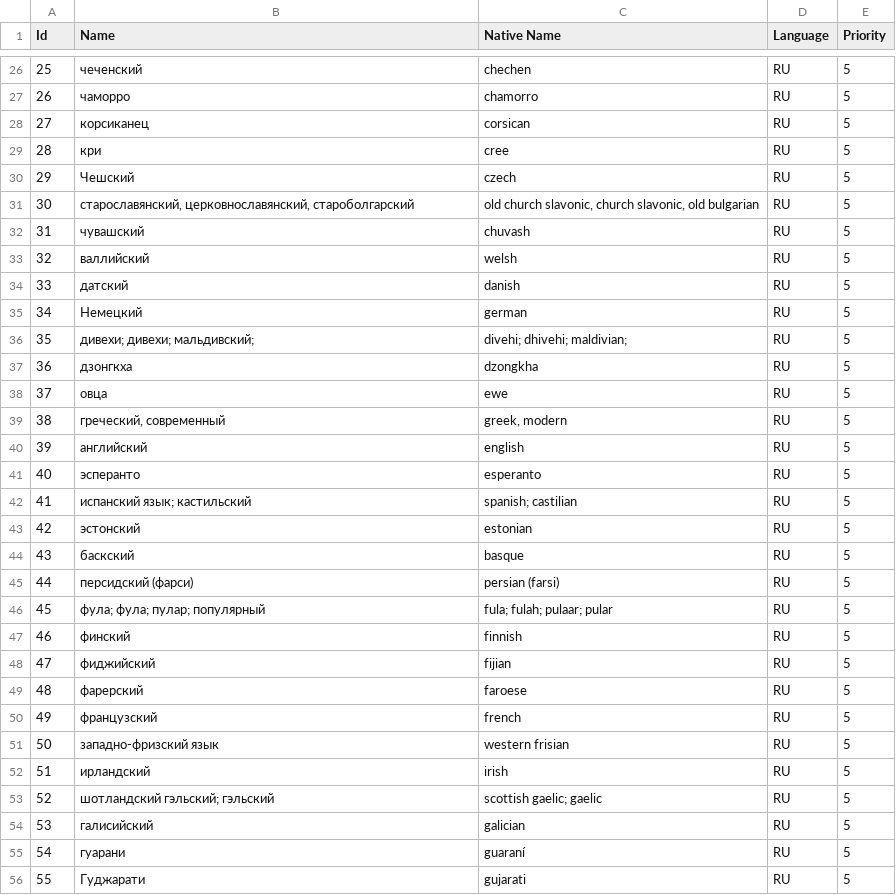
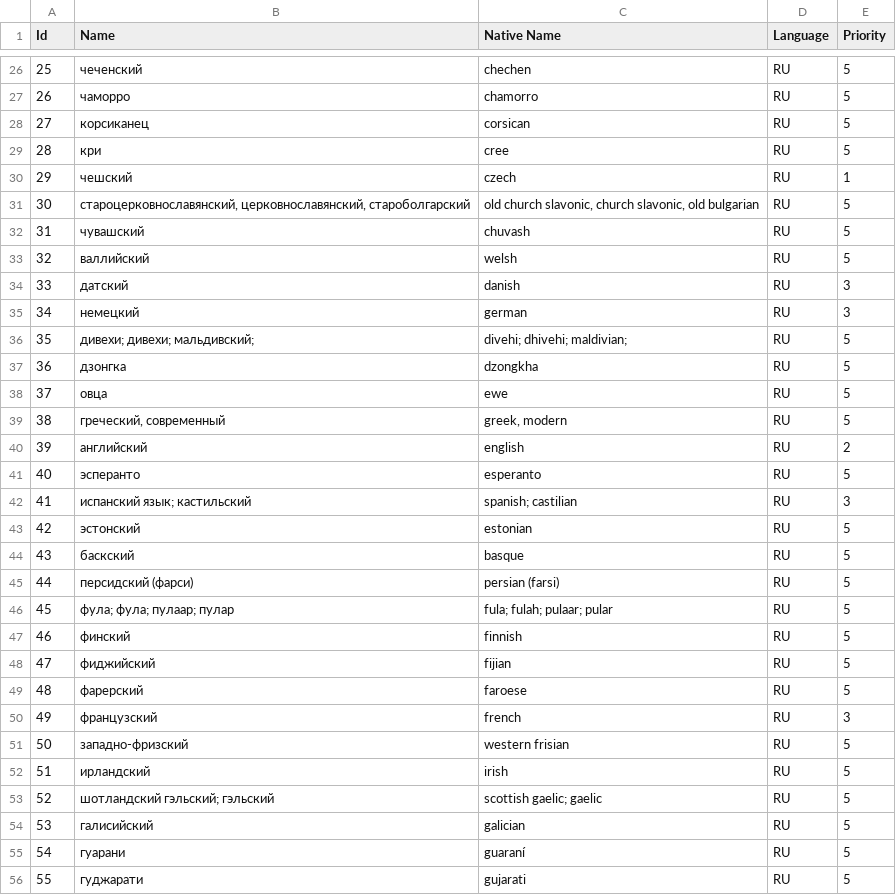
Before and after one commit to HighSparrowD/BlackLion, a CSV file: Instruments/DbTools/Output/LanguagesRU.csv, drawn as a sheet; only a part is shown, gaps mark what is left out; the diff covers the shown part only.

```diff
--- a/Instruments/DbTools/Output/LanguagesRU.csv
+++ b/Instruments/DbTools/Output/LanguagesRU.csv
@@ -29,15 +29,15 @@ Id,Name,Native Name,Language,Priority
 28,кри,cree,RU,5
-29,Чешский,czech,RU,5
-30,"старославянский, церковнославянский, староболгарский","old church slavonic, church slavonic, old bulgarian",RU,5
+29,чешский,czech,RU,1
+30,"староцерковнославянский, церковнославянский, староболгарский","old church slavonic, church slavonic, old bulgarian",RU,5
 31,чувашский,chuvash,RU,5
 32,валлийский,welsh,RU,5
-33,датский,danish,RU,5
-34,Немецкий,german,RU,5
+33,датский,danish,RU,3
+34,немецкий,german,RU,3
 35,дивехи; дивехи; мальдивский;,divehi; dhivehi; maldivian;,RU,5
-36,дзонгкха,dzongkha,RU,5
+36,дзонгка,dzongkha,RU,5
 37,овца,ewe,RU,5
 38,"греческий, современный","greek, modern",RU,5
-39,английский,english,RU,5
+39,английский,english,RU,2
 40,эсперанто,esperanto,RU,5
-41,испанский язык; кастильский,spanish; castilian,RU,5
+41,испанский язык; кастильский,spanish; castilian,RU,3
 42,эстонский,estonian,RU,5
@@ -45,3 +45,3 @@ Id,Name,Native Name,Language,Priority
 44,персидский (фарси),persian (farsi),RU,5
-45,фула; фула; пулар; популярный,fula; fulah; pulaar; pular,RU,5
+45,фула; фула; пулаар; пулар,fula; fulah; pulaar; pular,RU,5
 46,финский,finnish,RU,5
@@ -49,4 +49,4 @@ Id,Name,Native Name,Language,Priority
 48,фарерский,faroese,RU,5
-49,французский,french,RU,5
-50,западно-фризский язык,western frisian,RU,5
+49,французский,french,RU,3
+50,западно-фризский,western frisian,RU,5
 51,ирландский,irish,RU,5
@@ -55,2 +55,2 @@ Id,Name,Native Name,Language,Priority
 54,гуарани,guaraní,RU,5
-55,Гуджарати,gujarati,RU,5
+55,гуджарати,gujarati,RU,5
```
Also changed, not shown: 43 edited cells elsewhere in this file, Instruments/DbTools/Languages.csv, Instruments/DbTools/Output/CountriesEN.csv, 5 other files.
